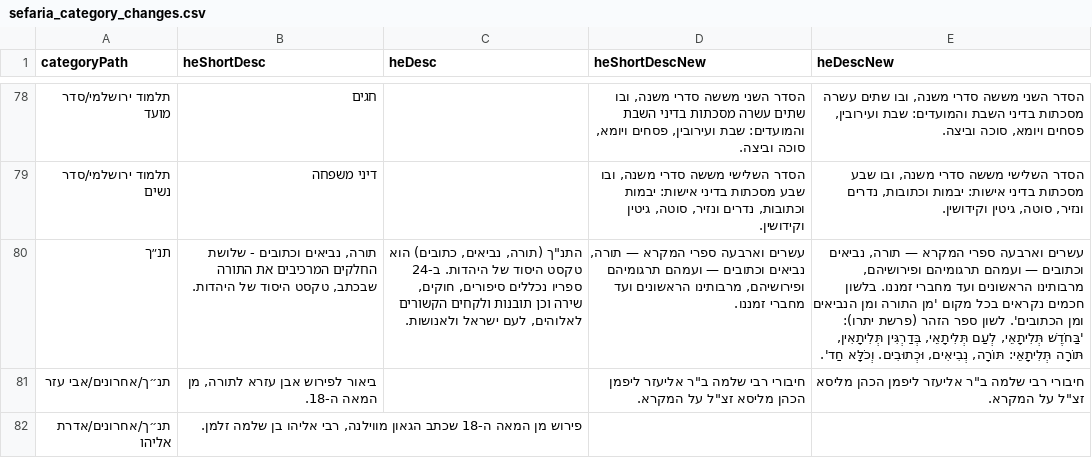
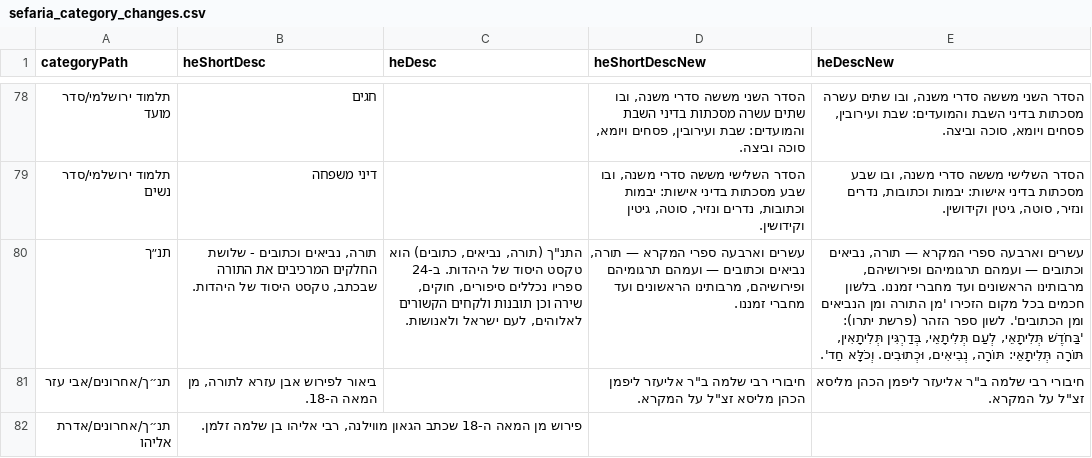
Before and after one commit to Bshlomecha/otzaria-library, a CSV file: ForDB/sefaria_category_changes.csv, drawn as a sheet; only a part is shown, gaps mark what is left out; the diff names each change by its address in the sheet, - before the commit and + after, or states it on an @@ line.

```diff
--- a/ForDB/sefaria_category_changes.csv
+++ b/ForDB/sefaria_category_changes.csv
-E80 (heDescNew): …בלשון חכמים נקראים בכל מקום 'מן התורה…
+E80 (heDescNew): …בלשון חכמים בכל מקום הזכירו 'מן התורה…
```
